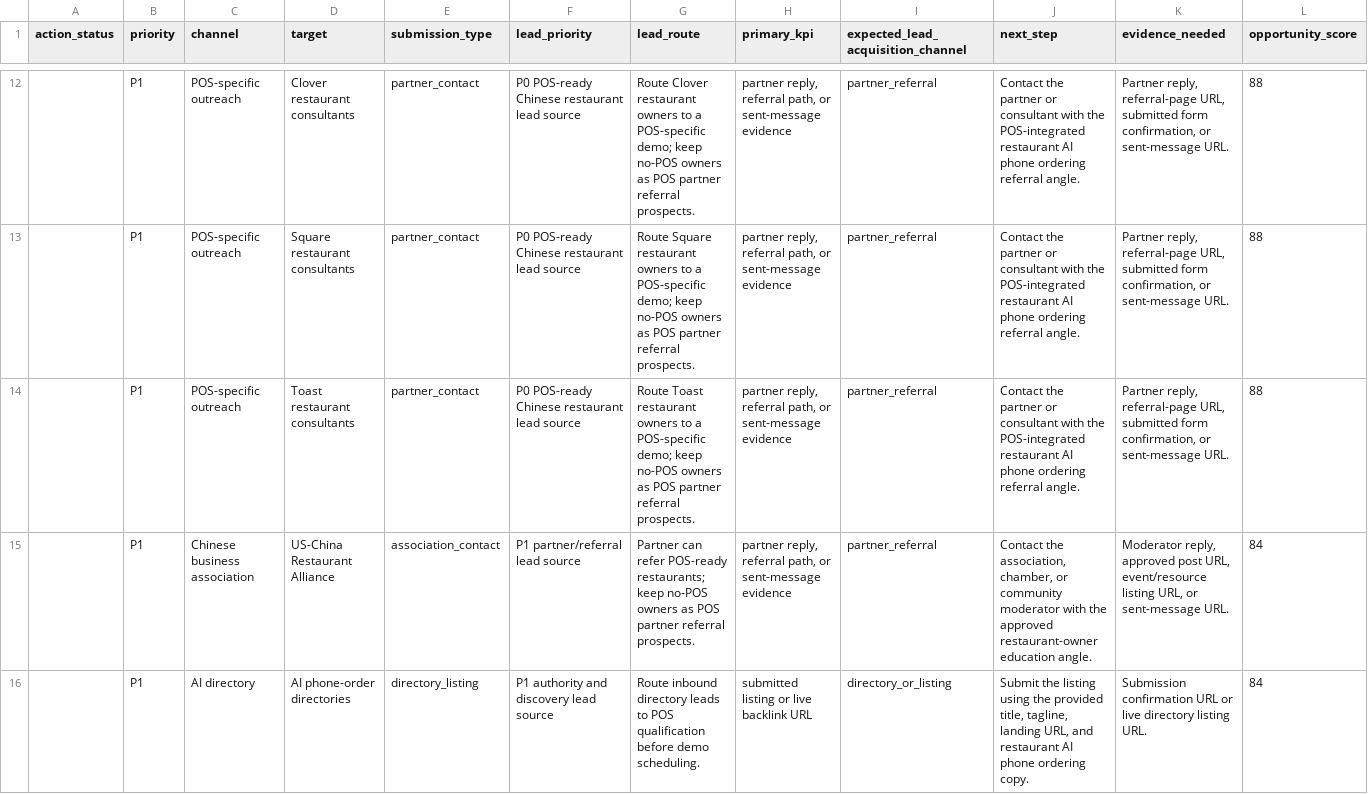
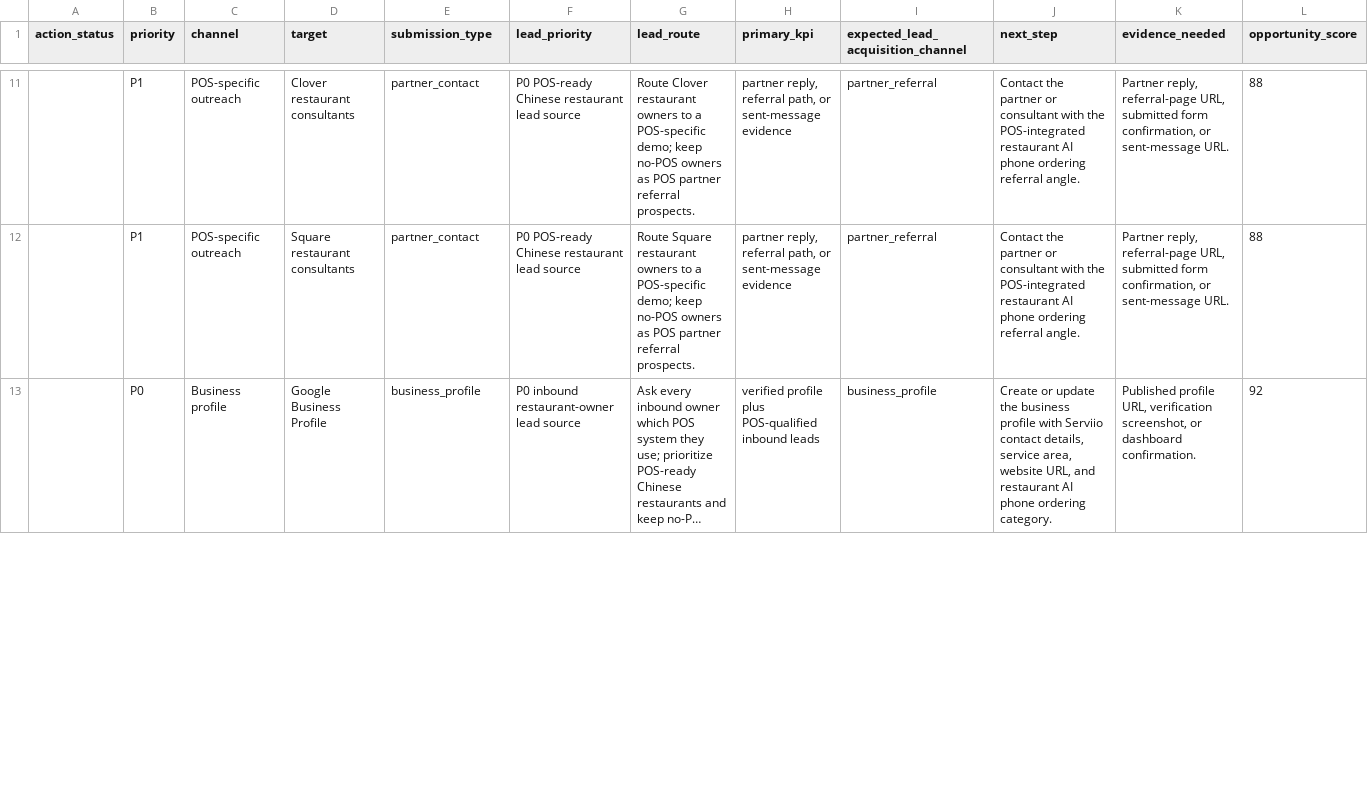
Before and after one commit to kevinliujunyang/serviio-website, a CSV file: docs/authority-submission-log.csv, drawn as a sheet; only a part is shown, gaps mark what is left out; long unchanged cells end in …; removed rows and columns are numbered as before the commit, all else as after; rows hold the shown columns only; the diff covers the shown part only; the diff names each change by its address in the sheet, - before the commit and + after, or states it on an @@ line.

Commit message:
Reserve milestone rows in authority log

```diff
--- a/docs/authority-submission-log.csv
+++ b/docs/authority-submission-log.csv
-row 14:  | P1 | POS-specific outreach | Toast restaurant consultants | partner_contact | P0 POS-ready Chinese restaurant lead source | Route Toast restaurant owners to a POS-specific demo; keep no-POS owners as POS partner referral prospects. | partner reply, referral path, or sent-message evidence | partner_referral | Contact the partner or consultant with the POS-integrated restaurant AI phone ordering referral angle. | Partner reply, referral-page URL, submitted form confirmation, or sent-message URL. | 88
-row 15:  | P1 | Chinese business association | US-China Restaurant Alliance | association_contact | P1 partner/referral lead source | Partner can refer POS-ready restaurants; keep no-POS owners as POS partner referral prospects. | partner reply, referral path, or sent-message evidence | partner_referral | Contact the association, chamber, or community moderator with the approved restaurant-owner education angle. | Moderator reply, approved post URL, event/resource listing URL, or sent-message URL. | 84
-row 16:  | P1 | AI directory | AI phone-order directories | directory_listing | P1 authority and discovery lead source | Route inbound directory leads to POS qualification before demo scheduling. | submitted listing or live backlink URL | directory_or_listing | Submit the listing using the provided title, tagline, landing URL, and restaurant AI phone ordering copy. | Submission confirmation URL or live directory listing URL. | 84
@@ row 8 moved to row 13: P0 @@
```
Also changed, not shown: 3 added rows elsewhere in this file, 2 other files.
